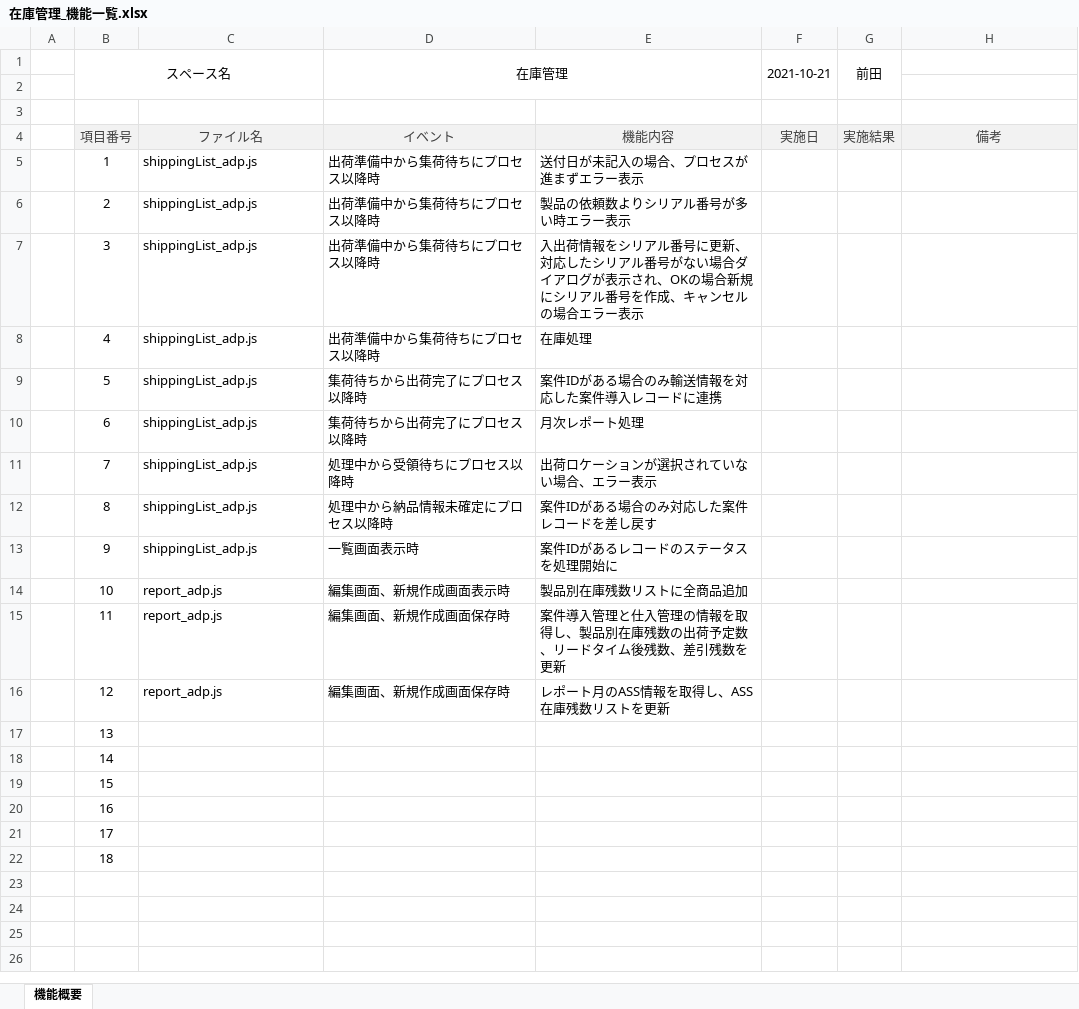
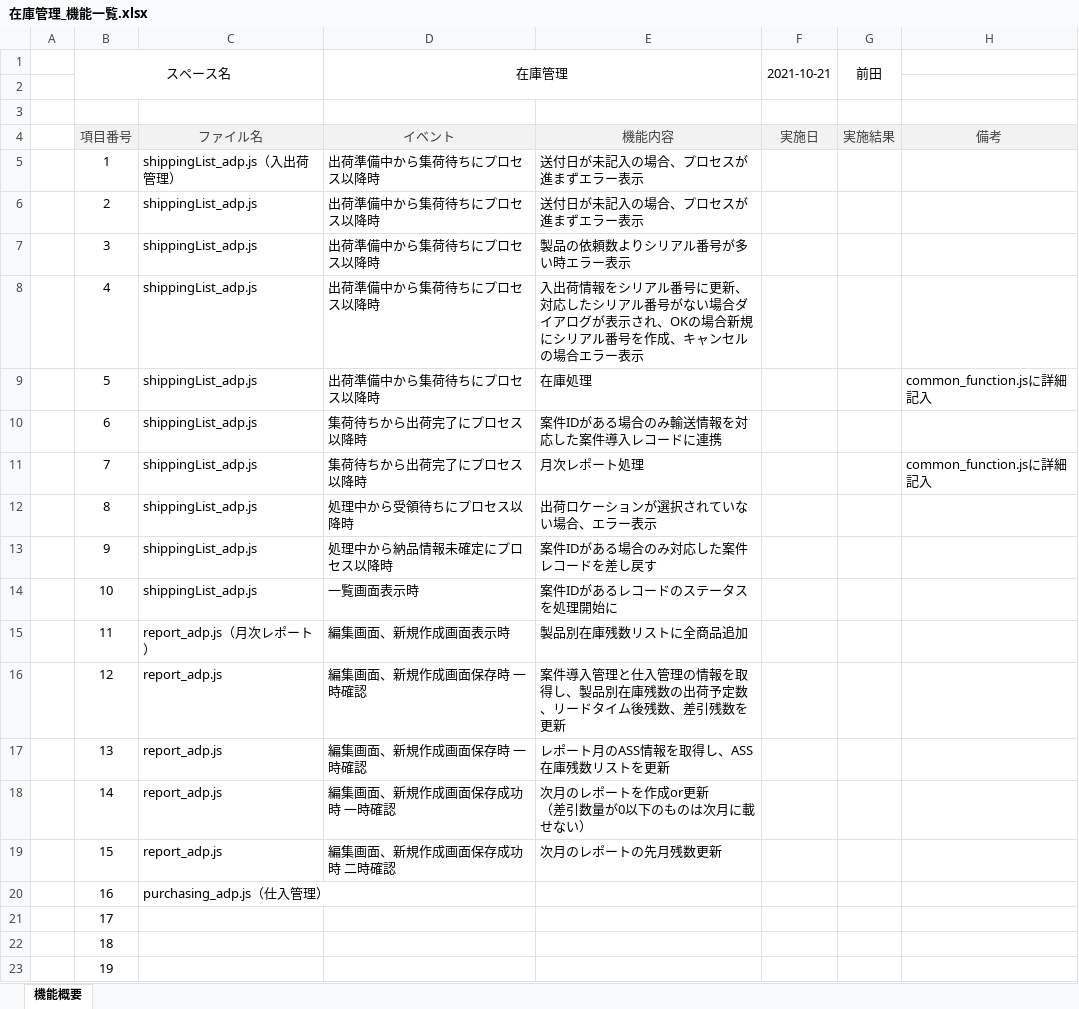
Before and after one commit to kintone-dev/kintone_mng, an Excel workbook: space/inventory/在庫管理_機能一覧.xlsx, sheet 機能概要, drawn as a sheet; values as stored, in another font and other column widths than the file's, no borders; ↵ is a line break in a cell; the diff names each change by its address in the sheet, - before the commit and + after, or states it on an @@ line.

```diff
--- a/space/inventory/在庫管理_機能一覧.xlsx (sheet 機能概要)
+++ b/space/inventory/在庫管理_機能一覧.xlsx (sheet 機能概要)
-C5: shippingList_adp.js
+C5: shippingList_adp.js（入出荷管理）
-E6: 製品の依頼数よりシリアル番号が多い時エラー表示
+E6: 送付日が未記入の場合、プロセスが進まずエラー表示
-E7: 入出荷情報をシリアル番号に更新、対応したシリアル番号がない場合ダイアログが表示され、OKの場合新規にシリアル番号を作成、キャンセルの場合エラー表…
+E7: 製品の依頼数よりシリアル番号が多い時エラー表…
-E8: 在庫処理
+E8: 入出荷情報をシリアル番号に更新、対応したシリアル番号がない場合ダイアログが表示され、OKの場合新規にシリアル番号を作成、キャンセルの場合エラー表示
-D9 (在庫管理): 集荷待ちから出荷完了にプロセス以降時
+D9 (在庫管理): 出荷準備中から集荷待ちにプロセス以降時
-E9: 案件IDがある場合のみ輸送情報を対応した案件導入レコードに連携
+E9: 在庫処理
-H9: (empty)
+H9: common_function.jsに詳細記入
-E10: 月次レポート処理
+E10: 案件IDがある場合のみ輸送情報を対応した案件導入レコードに連携
-D11 (在庫管理): 処理中から受領待ちにプロセス以降時
+D11 (在庫管理): 集荷待ちから出荷完了にプロセス以降時
-E11: 出荷ロケーションが選択されていない場合、エラー表示
+E11: 月次レポート処理
-H11: (empty)
+H11: common_function.jsに詳細記入
-D12 (在庫管理): 処理中から納品情報未確定にプロセス以降時
+D12 (在庫管理): 処理中から受領待ちにプロセス以降時
-E12: 案件IDがある場合のみ対応した案件レコードを差し戻す
+E12: 出荷ロケーションが選択されていない場合、エラー表示
-D13 (在庫管理): 一覧画面表示時
+D13 (在庫管理): 処理中から納品情報未確定にプロセス以降時
-E13: 案件IDがあるレコードのステータスを処理開始に
+E13: 案件IDがある場合のみ対応した案件レコードを差し戻す
-C14: report_adp.js
+C14: shippingList_adp.js
-D14 (在庫管理): 編集画面、新規作成画面表示時
+D14 (在庫管理): 一覧画面表示時
-E14: 製品別在庫残数リストに全商品追加
+E14: 案件IDがあるレコードのステータスを処理開始に
-C15: report_adp.js
+C15: report_adp.js（月次レポート）
-D15 (在庫管理): 編集画面、新規作成画面保存時
+D15 (在庫管理): 編集画面、新規作成画面表示時
-E15: 案件導入管理と仕入管理の情報を取得し、製品別在庫残数の出荷予定数、リードタイム後残数、差引残数を更新
+E15: 製品別在庫残数リストに全商品追加
-D16 (在庫管理): 編集画面、新規作成画面保存時
+D16 (在庫管理): 編集画面、新規作成画面保存時 一時確認
-E16: レポート月のASS情報を取得し、ASS在庫残数リストを更新
+E16: 案件導入管理と仕入管理の情報を取得し、製品別在庫残数の出荷予定数、リードタイム後残数、差引残数を更新
-C17:C19: (empty)
+C17:C19: report_adp.js
-D17 (在庫管理): (empty)
+D17 (在庫管理): 編集画面、新規作成画面保存時 一時確認
-E17: (empty)
+E17: レポート月のASS情報を取得し、ASS在庫残数リストを更新
-D18 (在庫管理): (empty)
+D18 (在庫管理): 編集画面、新規作成画面保存成功時 一時確認
-E18: (empty)
+E18: 次月のレポートを作成or更新 ↵ （差引数量が0以下のものは次月に載せない）
-D19 (在庫管理): (empty)
+D19 (在庫管理): 編集画面、新規作成画面保存成功時 二時確認
-E19: (empty)
+E19: 次月のレポートの先月残数更新
-C20: (empty)
+C20: purchasing_adp.js（仕入管理）
+row 23:  | 19
```
Also changed, not shown: formulas that keep their value, 2 other files.
